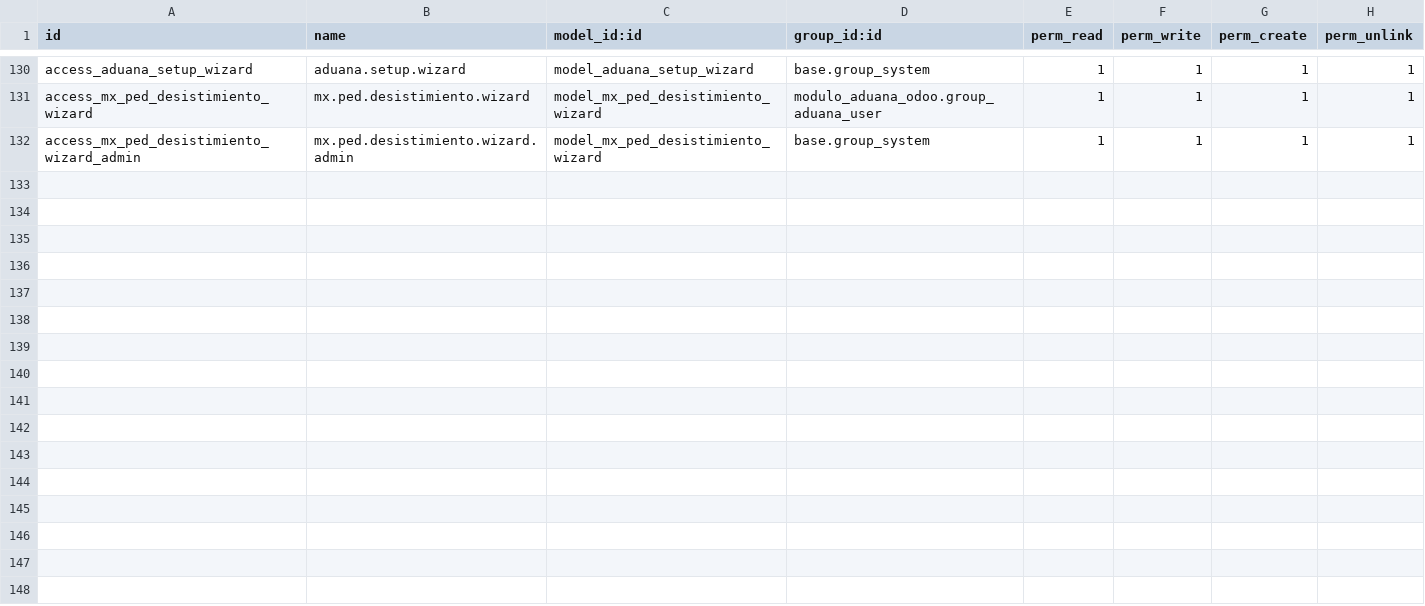
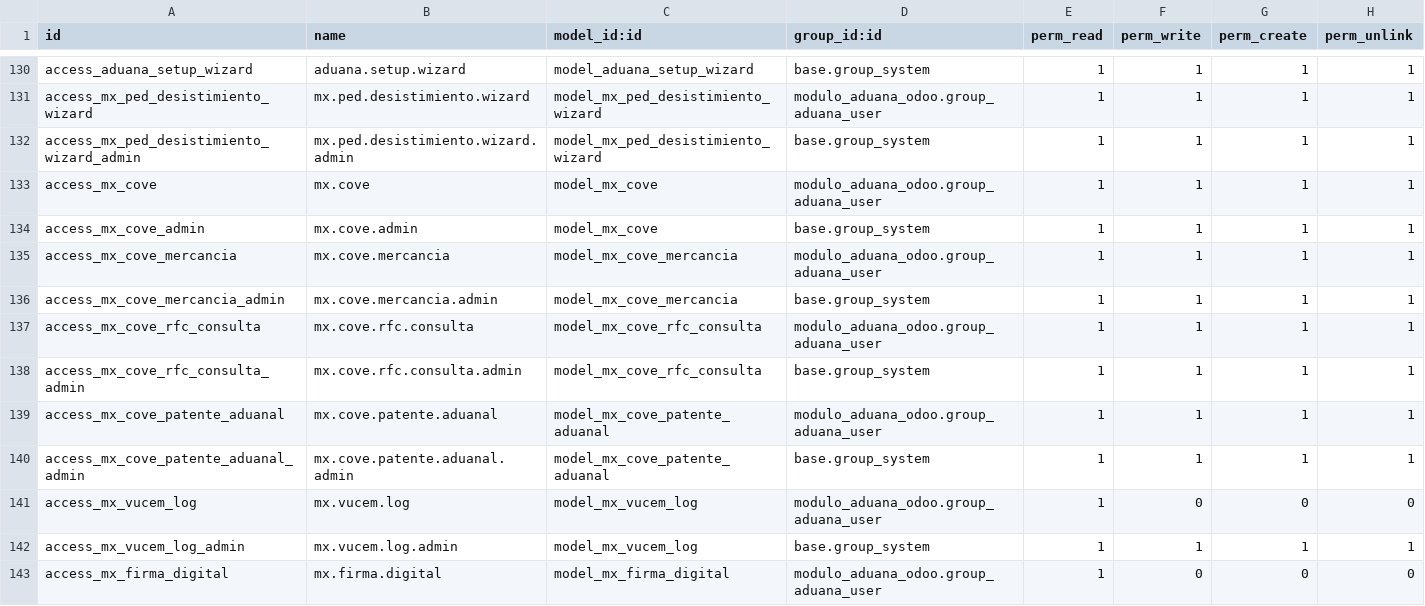
Before and after one commit to ramoncorquiz1997/modulo_aduana_odoo, a CSV file: security/ir.model.access.csv, drawn as a sheet; only a part is shown, gaps mark what is left out.

Commit message:
Manejo de COVE

```diff
--- a/security/ir.model.access.csv
+++ b/security/ir.model.access.csv
@@ -132 +132,12 @@ access_mx_ped_desistimiento_wizard,mx.ped.desistimiento.wizard,model_mx_ped_desi
 access_mx_ped_desistimiento_wizard_admin,mx.ped.desistimiento.wizard.admin,model_mx_ped_desistimiento_wizard,base.group_system,1,1,1,1
+access_mx_cove,mx.cove,model_mx_cove,modulo_aduana_odoo.group_aduana_user,1,1,1,1
+access_mx_cove_admin,mx.cove.admin,model_mx_cove,base.group_system,1,1,1,1
+access_mx_cove_mercancia,mx.cove.mercancia,model_mx_cove_mercancia,modulo_aduana_odoo.group_aduana_user,1,1,1,1
+access_mx_cove_mercancia_admin,mx.cove.mercancia.admin,model_mx_cove_mercancia,base.group_system,1,1,1,1
+access_mx_cove_rfc_consulta,mx.cove.rfc.consulta,model_mx_cove_rfc_consulta,modulo_aduana_odoo.group_aduana_user,1,1,1,1
+access_mx_cove_rfc_consulta_admin,mx.cove.rfc.consulta.admin,model_mx_cove_rfc_consulta,base.group_system,1,1,1,1
+access_mx_cove_patente_aduanal,mx.cove.patente.aduanal,model_mx_cove_patente_aduanal,modulo_aduana_odoo.group_aduana_user,1,1,1,1
+access_mx_cove_patente_aduanal_admin,mx.cove.patente.aduanal.admin,model_mx_cove_patente_aduanal,base.group_system,1,1,1,1
+access_mx_vucem_log,mx.vucem.log,model_mx_vucem_log,modulo_aduana_odoo.group_aduana_user,1,0,0,0
+access_mx_vucem_log_admin,mx.vucem.log.admin,model_mx_vucem_log,base.group_system,1,1,1,1
+access_mx_firma_digital,mx.firma.digital,model_mx_firma_digital,modulo_aduana_odoo.group_aduana_user,1,0,0,0
```
Also changed, not shown: 6 other files.
